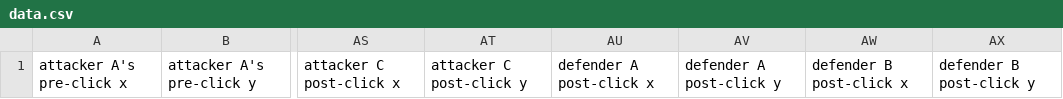
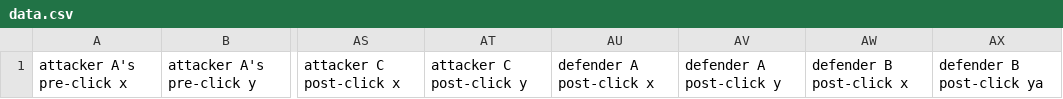
Before and after one commit to NyilAsh/CSC4996-DODGame, a CSV file: data.csv, drawn as a sheet; only a part is shown, gaps mark what is left out; the diff names each change by its address in the sheet, - before the commit and + after, or states it on an @@ line.

```diff
--- a/data.csv
+++ b/data.csv
-AX1: defender B post-click y
+AX1: defender B post-click ya
```
Also changed, not shown: 2 other files.
